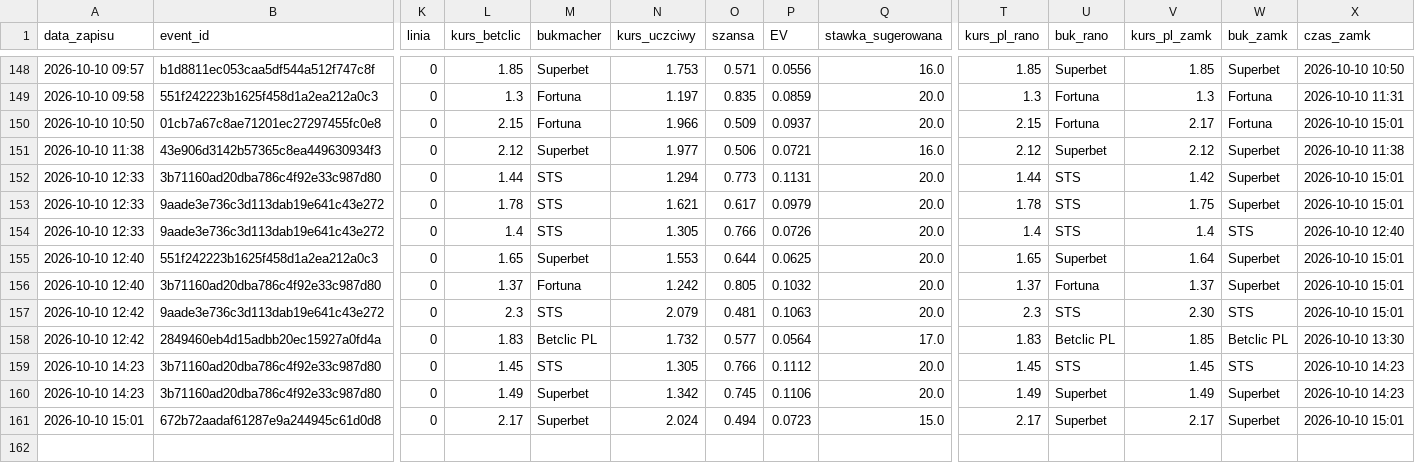
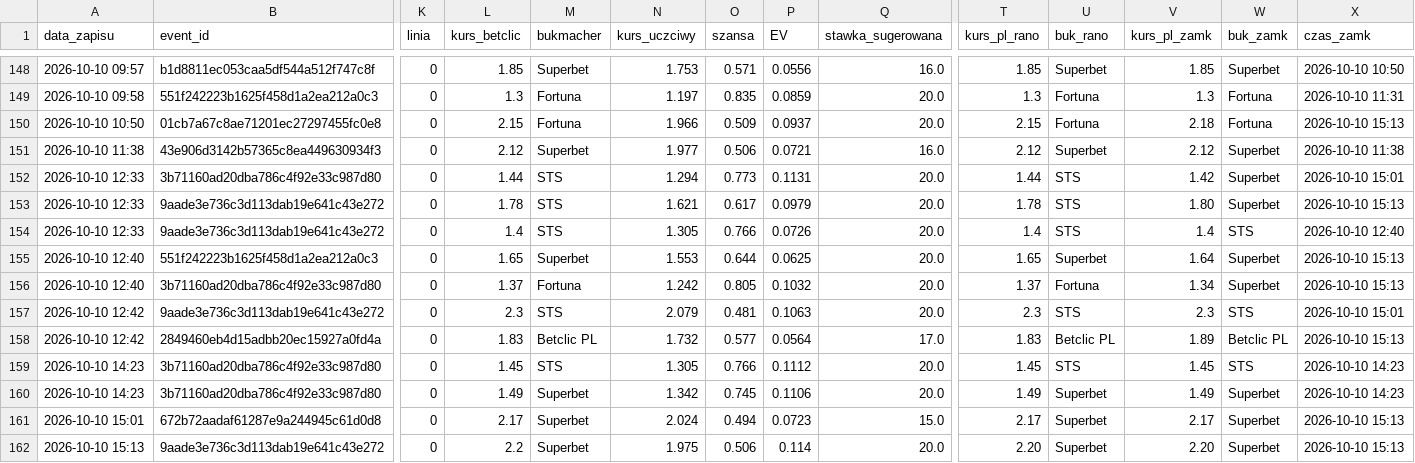
Before and after one commit to lewym90/typer, a CSV file: docs/data/typy_value.csv, drawn as a sheet; only a part is shown, gaps mark what is left out; rows hold the shown columns only; the diff covers the shown part only; the diff names each change by its address in the sheet, - before the commit and + after, or states it on an @@ line.

Commit message:
Typy 2026-10-10 13:13

```diff
--- a/docs/data/typy_value.csv
+++ b/docs/data/typy_value.csv
-V150 (kurs_pl_zamk): 2.17
+V150 (kurs_pl_zamk): 2.18
-X150 (czas_zamk): 2026-10-10 15:01
+X150 (czas_zamk): 2026-10-10 15:13
-V153 (kurs_pl_zamk): 1.75
+V153 (kurs_pl_zamk): 1.80
-X153 (czas_zamk): 2026-10-10 15:01
+X153 (czas_zamk): 2026-10-10 15:13
-X155:X156 (czas_zamk): 2026-10-10 15:01
+X155:X156 (czas_zamk): 2026-10-10 15:13
-V156 (kurs_pl_zamk): 1.37
+V156 (kurs_pl_zamk): 1.34
-V157 (kurs_pl_zamk): 2.30
+V157 (kurs_pl_zamk): 2.3
-V158 (kurs_pl_zamk): 1.85
+V158 (kurs_pl_zamk): 1.89
-X158 (czas_zamk): 2026-10-10 13:30
+X158 (czas_zamk): 2026-10-10 15:13
-X161 (czas_zamk): 2026-10-10 15:01
+X161 (czas_zamk): 2026-10-10 15:13
+row 162: 2026-10-10 15:13 | 9aade3e736c3d113dab19e641c43e272 | 0 | 2.2 | Superbet | 1.975 | 0.506 | 0.114 | 20.0 | 2.20 | Superbet | 2.20 | Superbet | 2026-10-10 15:13
```
Also changed, not shown: 6 edited cells elsewhere in this file, docs/data/typy_inne.csv, docs/data/typy_pewne.csv, 7 other files.
